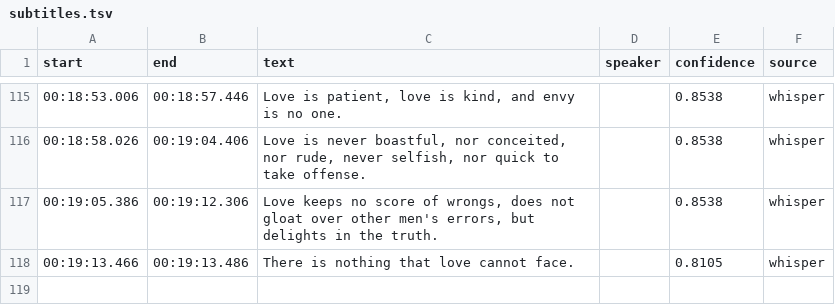
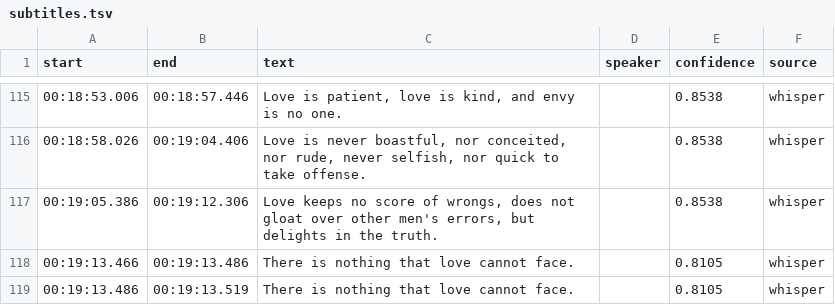
Before and after one commit to cove/imago, a TSV file: vhs/metadata/callahan_03_archive/subtitles.tsv, drawn as a sheet; only a part is shown, gaps mark what is left out; the diff names each change by its address in the sheet, - before the commit and + after, or states it on an @@ line.

```diff
--- a/vhs/metadata/callahan_03_archive/subtitles.tsv
+++ b/vhs/metadata/callahan_03_archive/subtitles.tsv
+row 119: 00:19:13.486 | 00:19:13.519 | There is nothing that love cannot face. |  | 0.8105 | whisper
```
Also changed, not shown: 11 other files.
